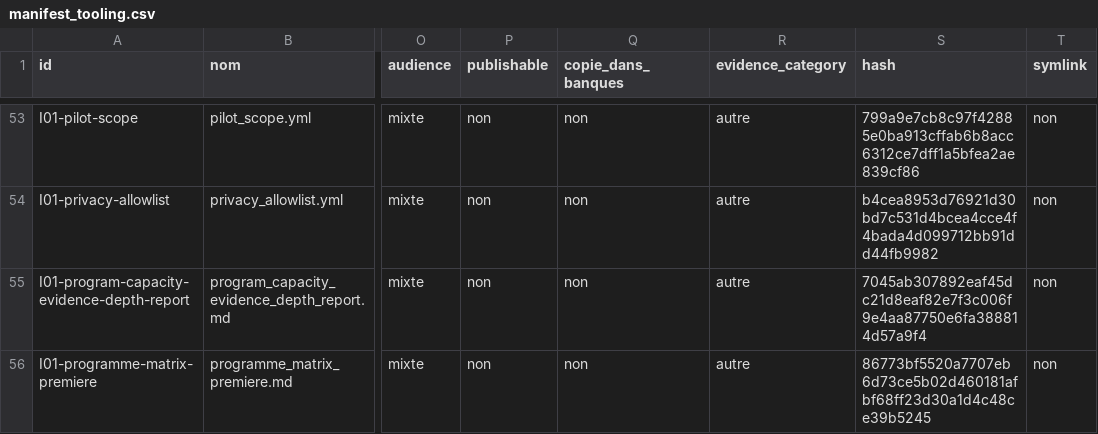
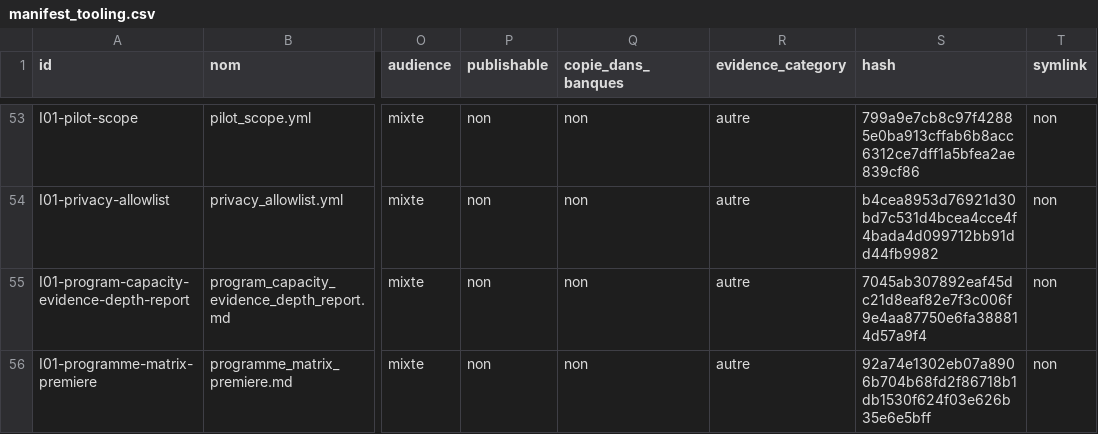
Before and after one commit to cyranoaladin/NSI, a CSV file: manifest_tooling.csv, drawn as a sheet; only a part is shown, gaps mark what is left out; the diff covers the shown part only; the diff names each change by its address in the sheet, - before the commit and + after, or states it on an @@ line.

```diff
--- a/manifest_tooling.csv
+++ b/manifest_tooling.csv
-S56 (hash): 86773bf5520a7707eb6d73ce5b02d460181afbf68ff23d30a1d4c48ce39b5245
+S56 (hash): 92a74e1302eb07a8906b704b68fd2f86718b1db1530f624f03e626b35e6e5bff
```
Also changed, not shown: 7 edited cells elsewhere in this file, manifest.csv, 40 other files.
